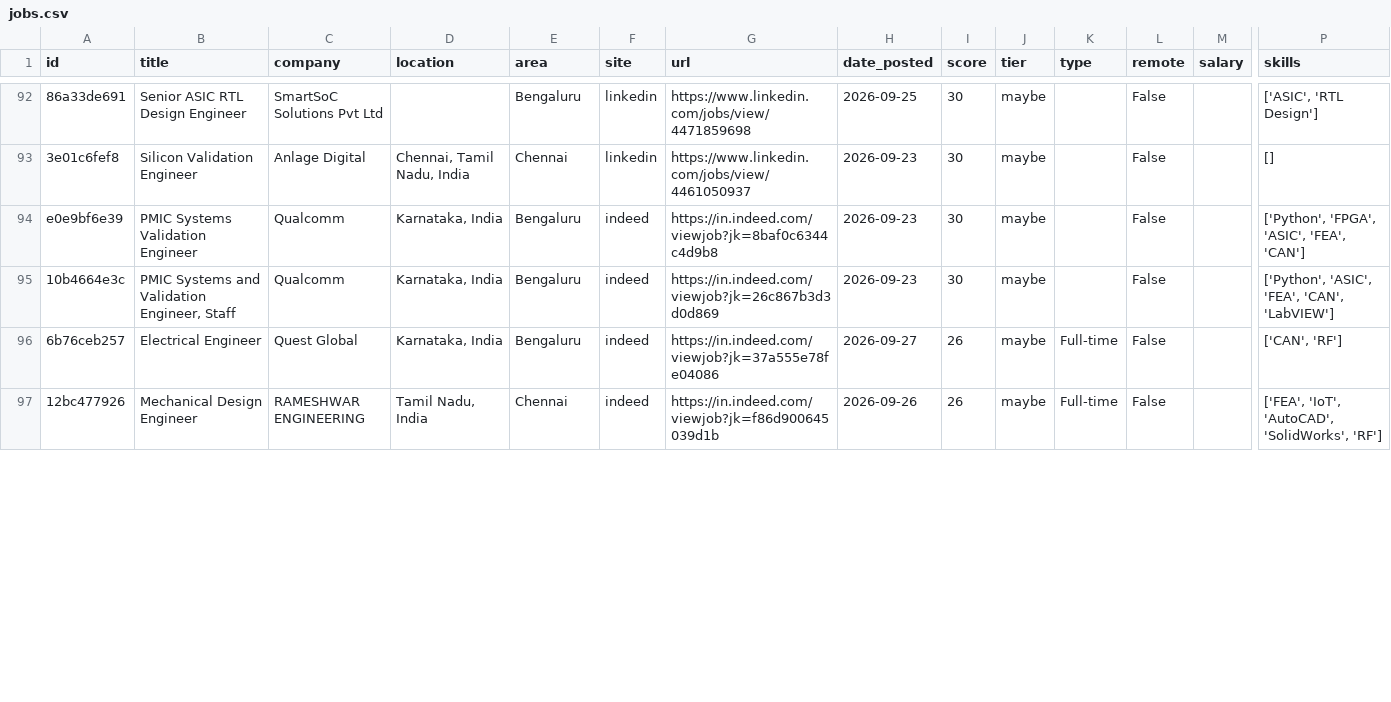
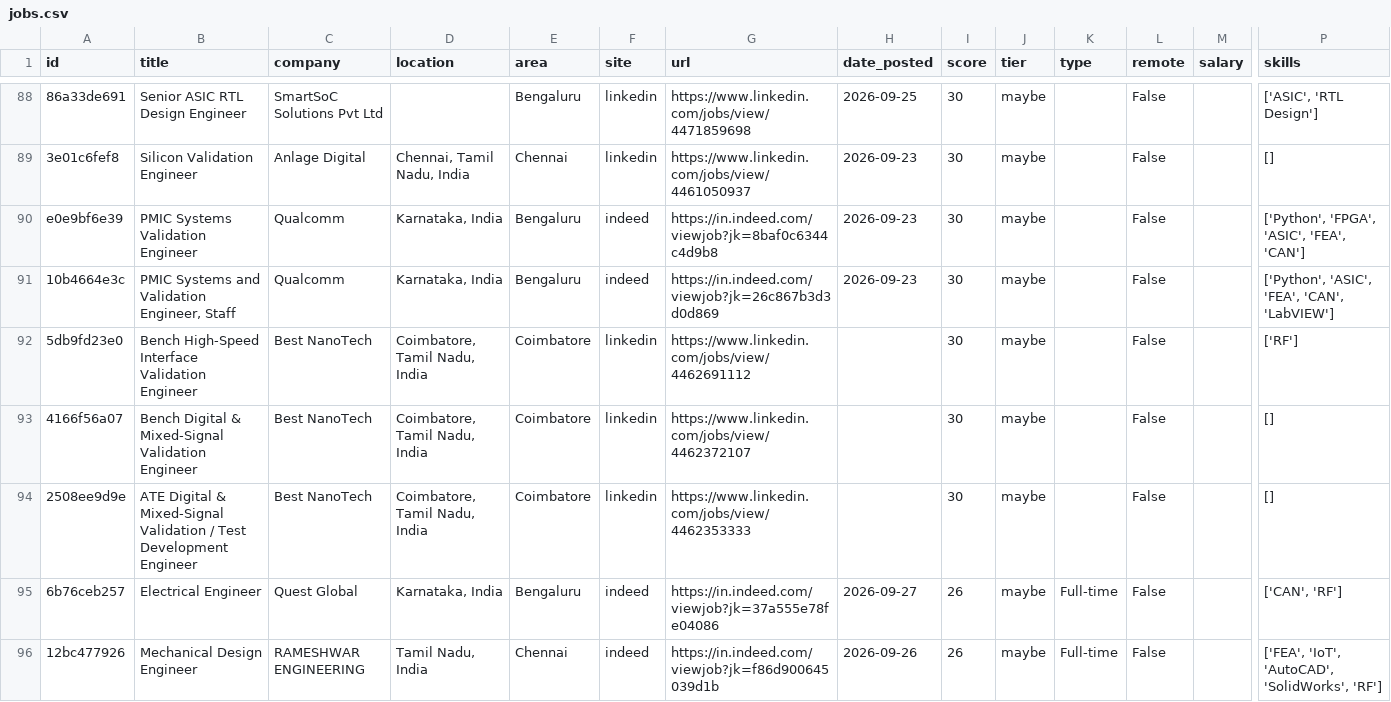
Before and after one commit to santhoshvijayaragavan07-crypto/Job-radar, a CSV file: jobs.csv, drawn as a sheet; only a part is shown, gaps mark what is left out; rows hold the shown columns only; the diff covers the shown part only; the diff names each change by its address in the sheet, - before the commit and + after, or states it on an @@ line.

```diff
--- a/jobs.csv
+++ b/jobs.csv
+row 92: 5db9fd23e0 | Bench High-Speed Interface Validation Engineer | Best NanoTech | Coimbatore, Tamil Nadu, India | Coimbatore | linkedin | https://www.linkedin.com/jobs/view/4462691112 |  | 30 | maybe |  | False |  | ['RF']
+row 93: 4166f56a07 | Bench Digital & Mixed-Signal Validation Engineer | Best NanoTech | Coimbatore, Tamil Nadu, India | Coimbatore | linkedin | https://www.linkedin.com/jobs/view/4462372107 |  | 30 | maybe |  | False |  | []
+row 94: 2508ee9d9e | ATE Digital & Mixed-Signal Validation / Test Development Engineer | Best NanoTech | Coimbatore, Tamil Nadu, India | Coimbatore | linkedin | https://www.linkedin.com/jobs/view/4462353333 |  | 30 | maybe |  | False |  | []
```
Also changed, not shown: 4 added rows and 8 removed rows elsewhere in this file, 2 other files.
